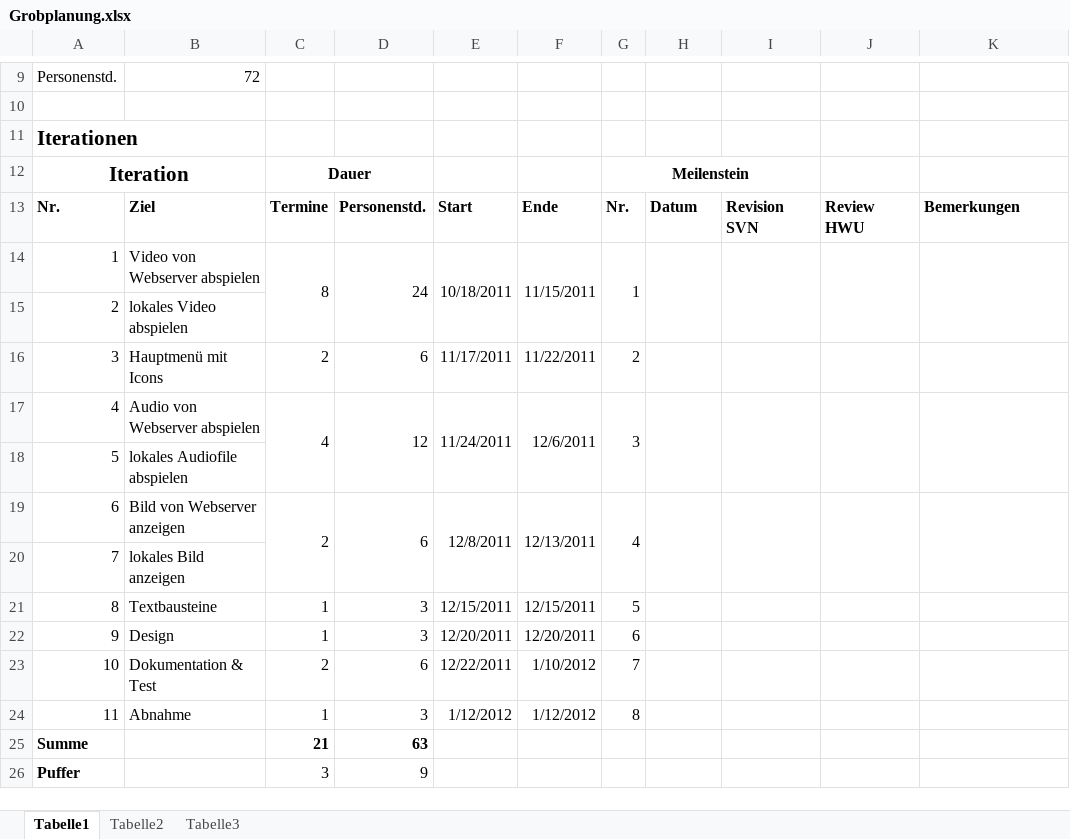
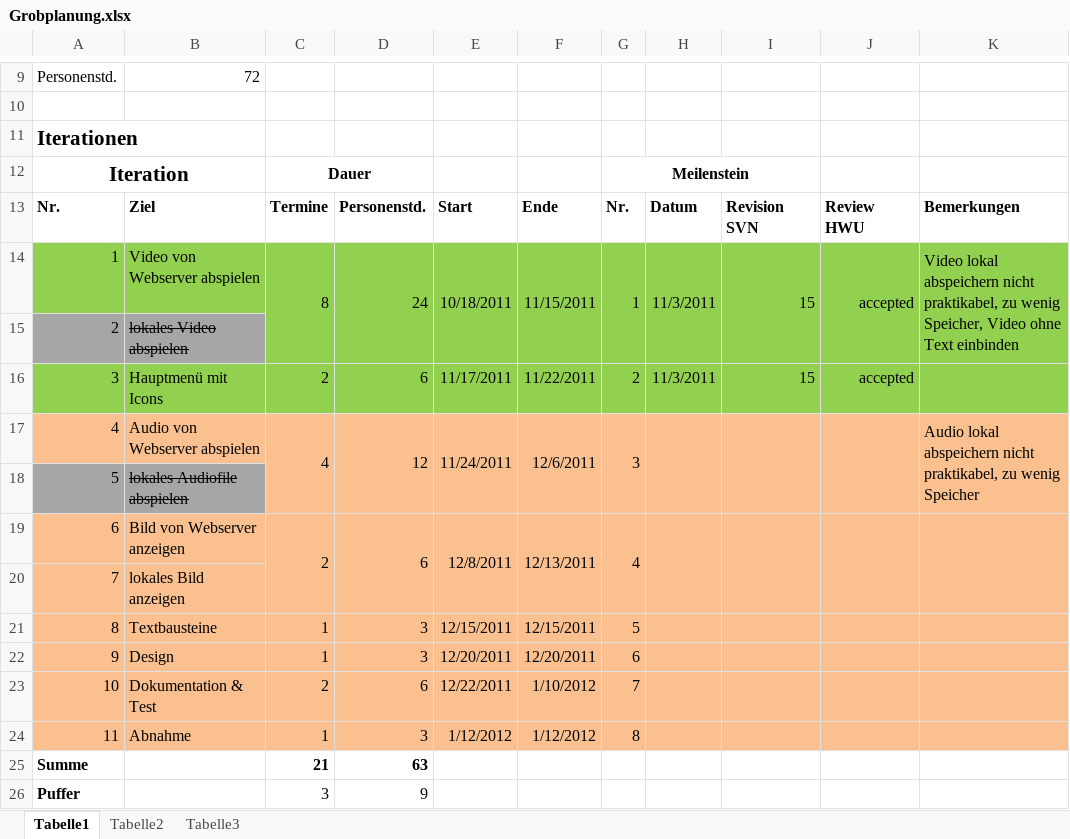
Before and after one commit to eidottermihi/andjoy, an Excel workbook: doku/Grobplanung.xlsx, sheet Tabelle1, drawn as a sheet; only a part is shown, gaps mark what is left out; values as stored, in another font and other column widths than the file's, no borders; the diff names each change by its address in the sheet, - before the commit and + after, or states it on an @@ line.

Commit message:
Grobplanung aktualisiert, Meilensteine komplettiert.

```diff
--- a/doku/Grobplanung.xlsx (sheet Tabelle1)
+++ b/doku/Grobplanung.xlsx (sheet Tabelle1)
-A14:K14 fill: none
+A14:K14 fill: #92D050
-H14: (empty)
+H14: 11/3/2011
-I14: (empty)
+I14: 15
-J14: (empty)
+J14: accepted
-K14: (empty)
+K14: Video lokal abspeichern nicht praktikabel, zu wenig Speicher, Video ohne Text einbinden
-A15:B15 fill: none
+A15:B15 fill: #A6A6A6
-B15 strikethrough: off
+B15 strikethrough: on
-C15:K15 fill: none
+C15:K15 fill: #92D050
-A16:K16 fill: none
+A16:K16 fill: #92D050
-H16: (empty)
+H16: 11/3/2011
-I16: (empty)
+I16: 15
-J16: (empty)
+J16: accepted
-A17:K17 fill: none
+A17:K17 fill: #FAC090
-K17: (empty)
+K17: Audio lokal abspeichern nicht praktikabel, zu wenig Speicher
-A18:B18 fill: none
+A18:B18 fill: #A6A6A6
-B18 strikethrough: off
+B18 strikethrough: on
-C18:K18 fill: none
+C18:K18 fill: #FAC090
-A19:K24 fill: none
+A19:K24 fill: #FAC090
```
